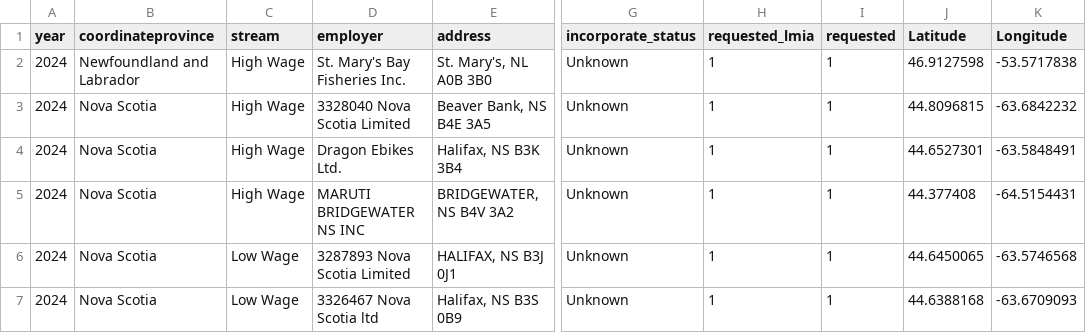
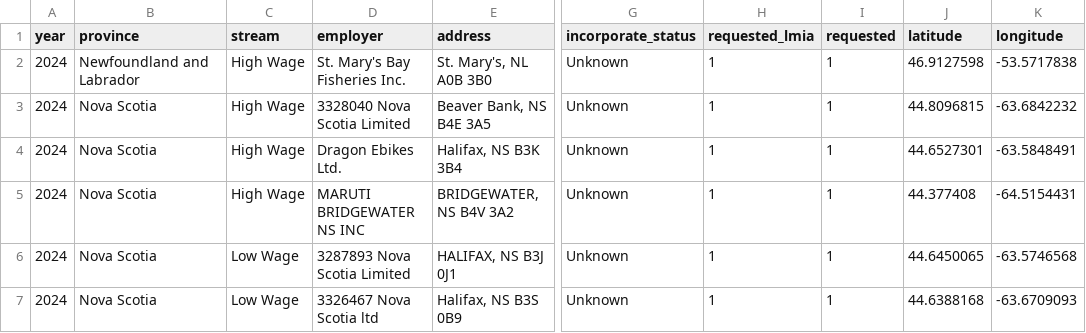
Before and after one commit to vietanhphung/lmiaMap, a CSV file: data.csv, drawn as a sheet; only a part is shown, gaps mark what is left out; the diff names each change by its address in the sheet, - before the commit and + after, or states it on an @@ line.

```diff
--- a/data.csv
+++ b/data.csv
-B1: coordinateprovince
+B1: province
-J1: Latitude
+J1: latitude
-K1: Longitude
+K1: longitude
```
Also changed, not shown: 12 other files.
